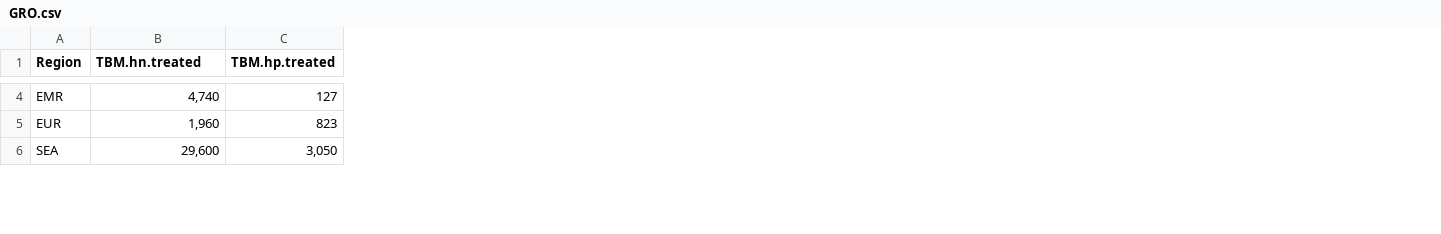
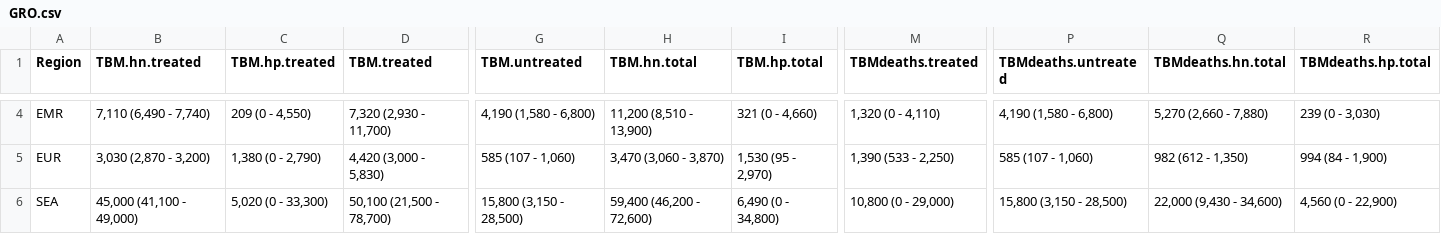
Before and after one commit to petedodd/tbme, a CSV file: results/GRO.csv, drawn as a sheet; only a part is shown, gaps mark what is left out; the diff covers the shown part only; the diff names each change by its address in the sheet, - before the commit and + after, or states it on an @@ line.

```diff
--- a/results/GRO.csv
+++ b/results/GRO.csv
+column D (TBM.treated), rows 4-6: 7,320 (2,930 - 11,700) | 4,420 (3,000 - 5,830) | 50,100 (21,500 - 78,700)
+column G (TBM.untreated), rows 4-6: 4,190 (1,580 - 6,800) | 585 (107 - 1,060) | 15,800 (3,150 - 28,500)
+column H (TBM.hn.total), rows 4-6: 11,200 (8,510 - 13,900) | 3,470 (3,060 - 3,870) | 59,400 (46,200 - 72,600)
+column I (TBM.hp.total), rows 4-6: 321 (0 - 4,660) | 1,530 (95 - 2,970) | 6,490 (0 - 34,800)
+column M (TBMdeaths.treated), rows 4-6: 1,320 (0 - 4,110) | 1,390 (533 - 2,250) | 10,800 (0 - 29,000)
+column P (TBMdeaths.untreated), rows 4-6: 4,190 (1,580 - 6,800) | 585 (107 - 1,060) | 15,800 (3,150 - 28,500)
+column Q (TBMdeaths.hn.total), rows 4-6: 5,270 (2,660 - 7,880) | 982 (612 - 1,350) | 22,000 (9,430 - 34,600)
+column R (TBMdeaths.hp.total), rows 4-6: 239 (0 - 3,030) | 994 (84 - 1,900) | 4,560 (0 - 22,900)
-B4 (TBM.hn.treated): 4,740
+B4 (TBM.hn.treated): 7,110 (6,490 - 7,740)
-C4 (TBM.hp.treated): 127
+C4 (TBM.hp.treated): 209 (0 - 4,550)
-B5 (TBM.hn.treated): 1,960
+B5 (TBM.hn.treated): 3,030 (2,870 - 3,200)
-C5 (TBM.hp.treated): 823
+C5 (TBM.hp.treated): 1,380 (0 - 2,790)
-B6 (TBM.hn.treated): 29,600
+B6 (TBM.hn.treated): 45,000 (41,100 - 49,000)
-C6 (TBM.hp.treated): 3,050
+C6 (TBM.hp.treated): 5,020 (0 - 33,300)
```
Also changed, not shown: 64 edited cells elsewhere in this file, results/GROt.csv, 11 other files.
